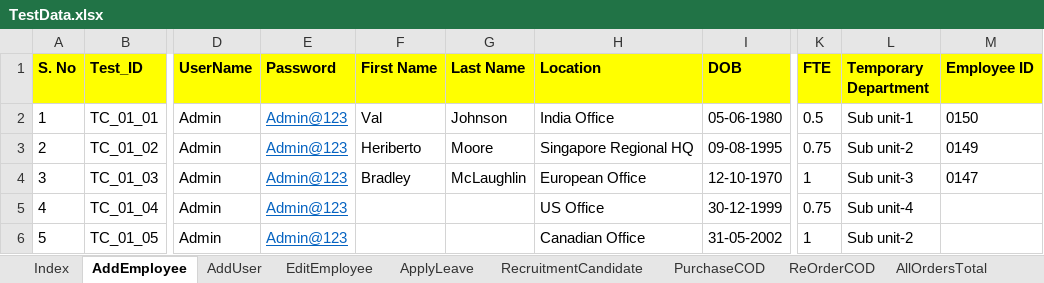
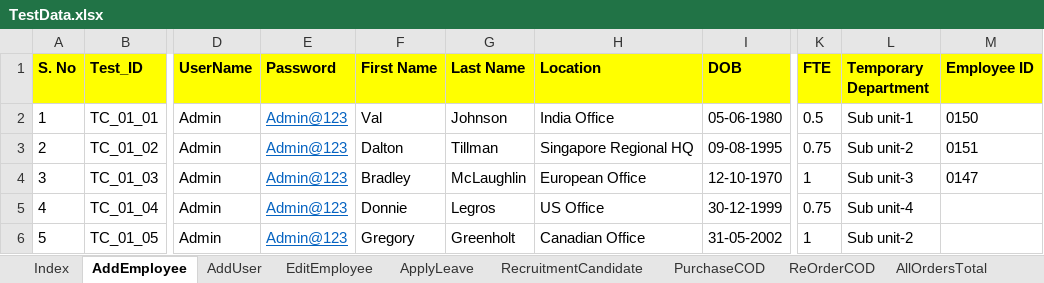
Before and after one commit to automationcatalogue/AutomationCatalogue, an Excel workbook: src/main/resources/TestData.xlsx, sheet AddEmployee, drawn as a sheet; only a part is shown, gaps mark what is left out; values as stored, in another font and other column widths than the file's, no borders; the diff names each change by its address in the sheet, - before the commit and + after, or states it on an @@ line.

```diff
--- a/src/main/resources/TestData.xlsx (sheet AddEmployee)
+++ b/src/main/resources/TestData.xlsx (sheet AddEmployee)
-F3 (First Name): Heriberto
+F3 (First Name): Dalton
-G3 (Last Name): Moore
+G3 (Last Name): Tillman
-M3 (Employee ID): 0149
+M3 (Employee ID): 0151
-F5 (First Name): (empty)
+F5 (First Name): Donnie
-G5 (Last Name): (empty)
+G5 (Last Name): Legros
-F6 (First Name): (empty)
+F6 (First Name): Gregory
-G6 (Last Name): (empty)
+G6 (Last Name): Greenholt
```
Also changed, not shown: sheet EditEmployee, sheet AddUser, sheet RecruitmentCandidate, target/classes/TestData.xlsx, 30 other files.
